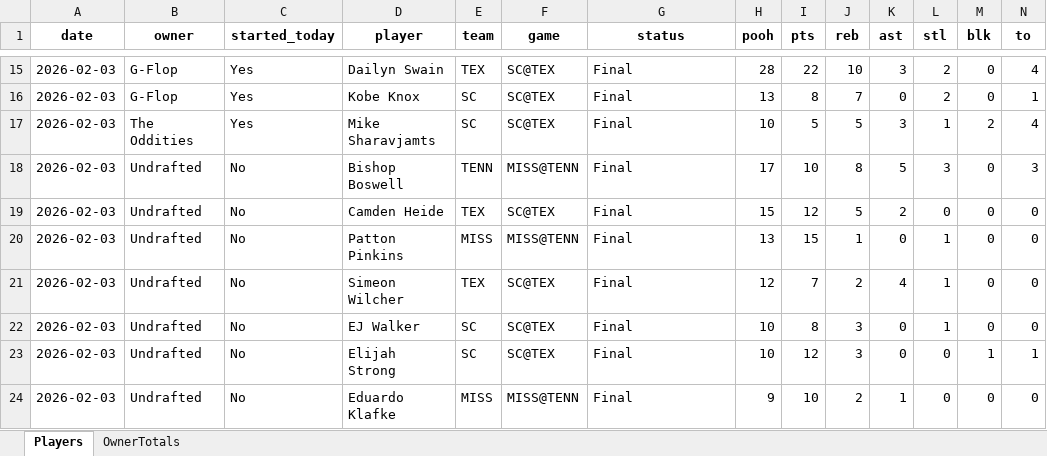
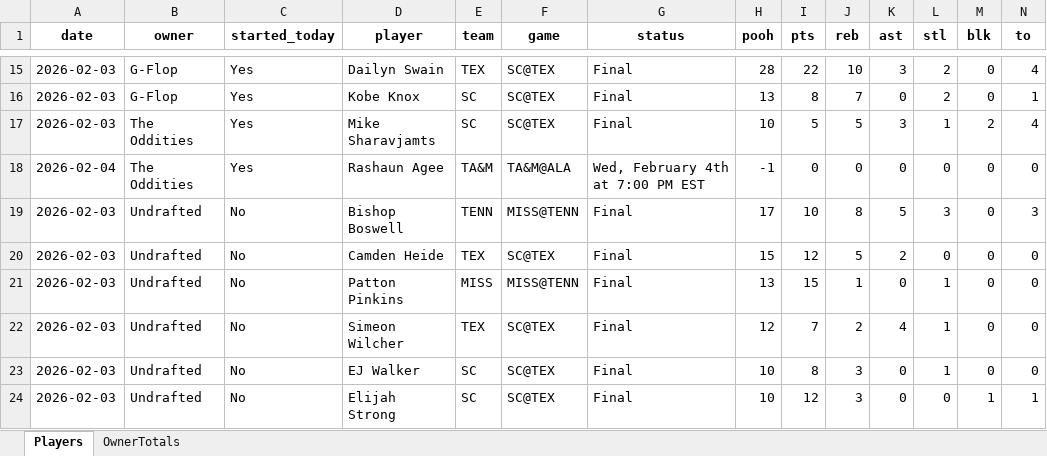
Before and after one commit to hal9000moncrief-dotcom/Pooh-League, an Excel workbook: docs/Today_PoohPoints_SEC_ByOwner_2026-02-04.xlsx, sheet Players, drawn as a sheet; only a part is shown, gaps mark what is left out; the shorter side is filled out with more unchanged rows; values as stored, in another font and other column widths than the file's, no borders; rows hold the shown columns only; the diff names each change by its address in the sheet, - before the commit and + after, or states it on an @@ line.

Commit message:
Pooh Points: normal 20260204

```diff
--- a/docs/Today_PoohPoints_SEC_ByOwner_2026-02-04.xlsx (sheet Players)
+++ b/docs/Today_PoohPoints_SEC_ByOwner_2026-02-04.xlsx (sheet Players)
+row 18: 2026-02-04 | The Oddities | Yes | Rashaun Agee | TA&M | TA&M@ALA | Wed, February 4th at 7:00 PM EST | -1 | 0 | 0 | 0 | 0 | 0 | 0
```
Also changed, not shown: sheet OwnerTotals, 3 other files.
